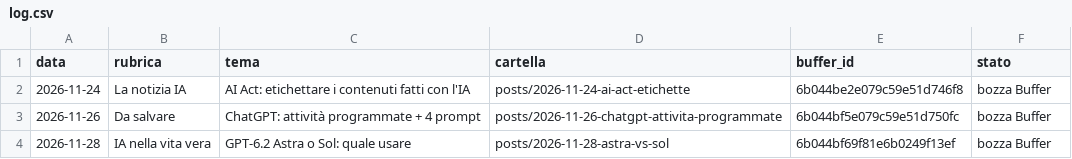
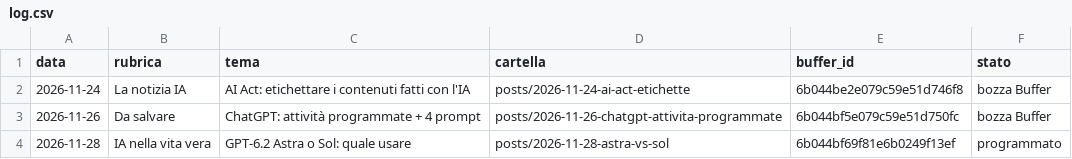
Before and after one commit to masteredo119/nabooq-social, a CSV file: log.csv, drawn as a sheet.

```diff
--- a/log.csv
+++ b/log.csv
@@ -3,2 +3,2 @@ data,rubrica,tema,cartella,buffer_id,stato
 2026-11-26,Da salvare,ChatGPT: attività programmate + 4 prompt,posts/2026-11-26-chatgpt-attivita-programmate,6b044bf5e079c59e51d750fc,bozza Buffer
-2026-11-28,IA nella vita vera,GPT-6.2 Astra o Sol: quale usare,posts/2026-11-28-astra-vs-sol,6b044bf69f81e6b0249f13ef,bozza Buffer
+2026-11-28,IA nella vita vera,GPT-6.2 Astra o Sol: quale usare,posts/2026-11-28-astra-vs-sol,6b044bf69f81e6b0249f13ef,programmato
```
Also changed, not shown: 2 other files.
